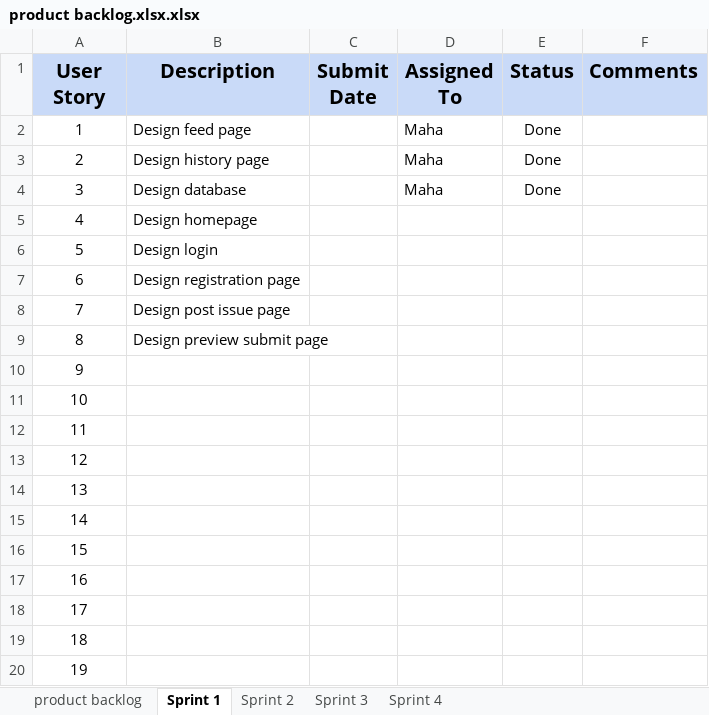
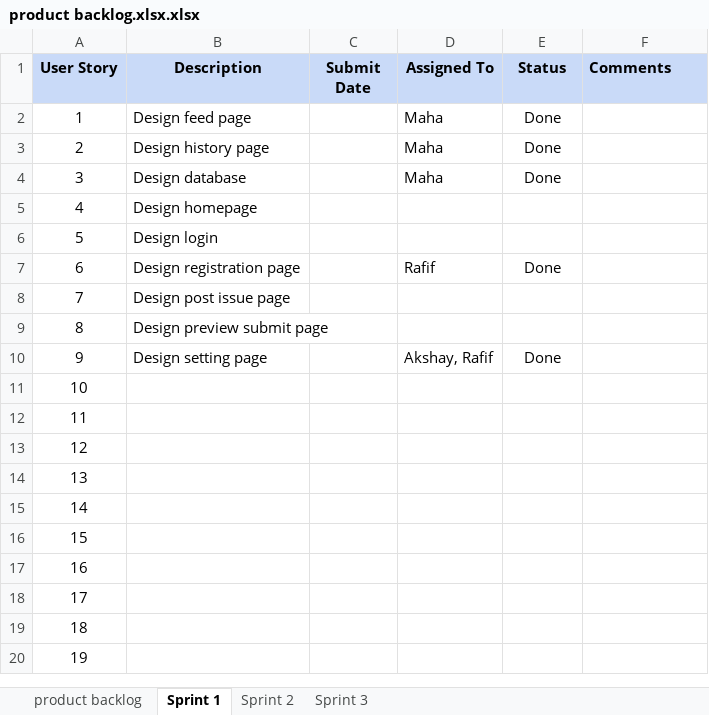
Before and after one commit to akshya672222/SSW695_Team7, an Excel workbook: SSW695/product backlog.xlsx.xlsx, sheet Sprint 1, drawn as a sheet; values as stored, in another font and other column widths than the file's, no borders; charts and pictures not drawn; the diff names each change by its address in the sheet, - before the commit and + after, or states it on an @@ line.

```diff
--- a/SSW695/product backlog.xlsx.xlsx (sheet Sprint 1)
+++ b/SSW695/product backlog.xlsx.xlsx (sheet Sprint 1)
-sheet tab: Sprint 4
@@ A1:F1 text size: smaller @@
-D7 (Assigned To): (empty)
+D7 (Assigned To): Rafif
-E7 (Status): (empty)
+E7 (Status): Done
-B10 (Description): (empty)
+B10 (Description): Design setting page
-D10 (Assigned To): (empty)
+D10 (Assigned To): Akshay, Rafif
-E10 (Status): (empty)
+E10 (Status): Done
```
Also changed, not shown: sheet product backlog, sheet Sprint 3, sheet Sprint 2, charts or pictures.
